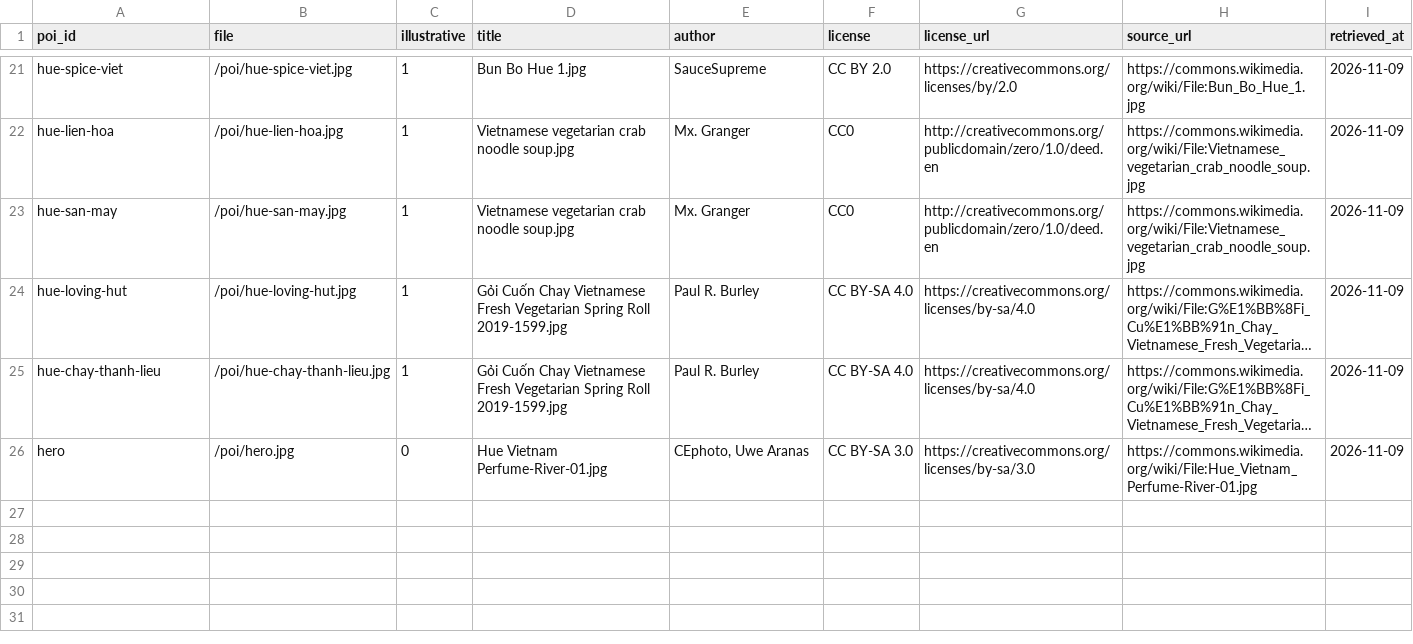
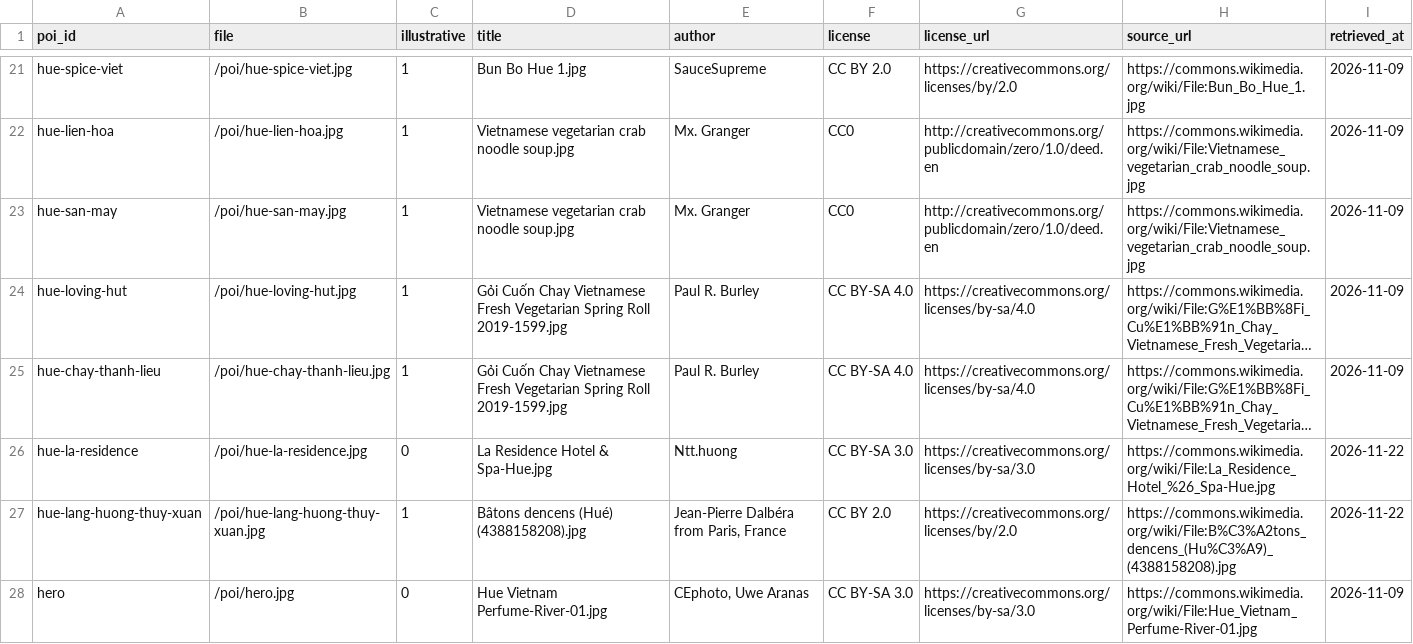
Before and after one commit to khoakhoa8206/projectSE373_nhom40, a CSV file: data/destinations/hue/poi_images.csv, drawn as a sheet; only a part is shown, gaps mark what is left out; long unchanged cells end in …; the diff names each change by its address in the sheet, - before the commit and + after, or states it on an @@ line.

```diff
--- a/data/destinations/hue/poi_images.csv
+++ b/data/destinations/hue/poi_images.csv
+row 26: hue-la-residence | /poi/hue-la-residence.jpg | 0 | La Residence Hotel & Spa-Hue.jpg | Ntt.huong | CC BY-SA 3.0 | https://creativecommons.org/licenses/by-sa/3.0 | https://commons.wikimedia.org/wiki/File:La_Residence_Hotel_%26_Spa-Hue.jpg | 2026-11-22
+row 27: hue-lang-huong-thuy-xuan | /poi/hue-lang-huong-thuy-xuan.jpg | 1 | Bâtons dencens (Hué) (4388158208).jpg | Jean-Pierre Dalbéra from Paris, France | CC BY 2.0 | https://creativecommons.org/licenses/by/2.0 | https://commons.wikimedia.org/wiki/File:B%C3%A2tons_dencens_(Hu%C3%A9)_(4388158208).jpg | 2026-11-22
```
Also changed, not shown: 1 other file.
